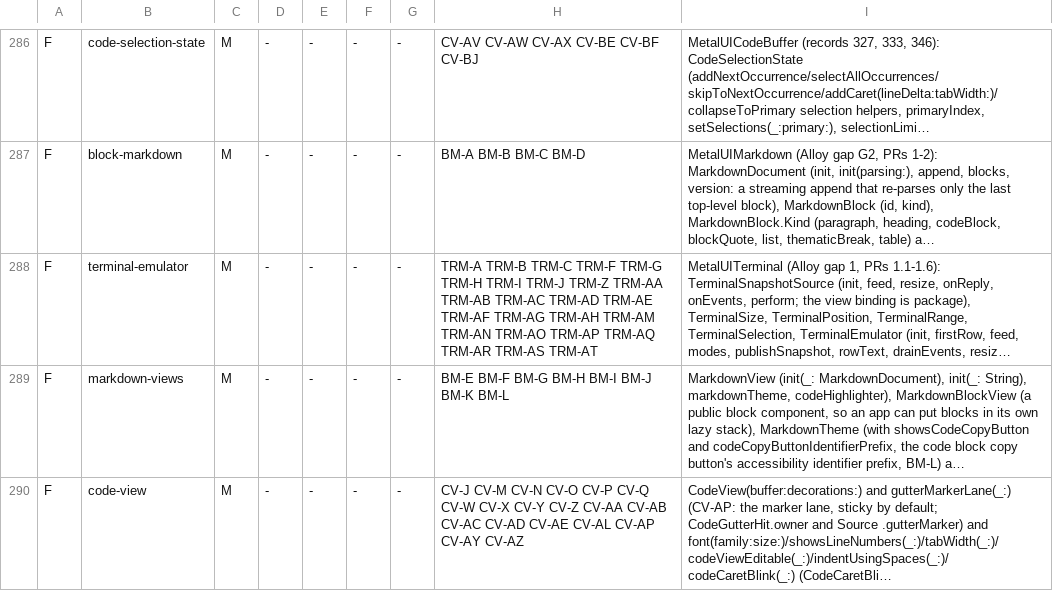
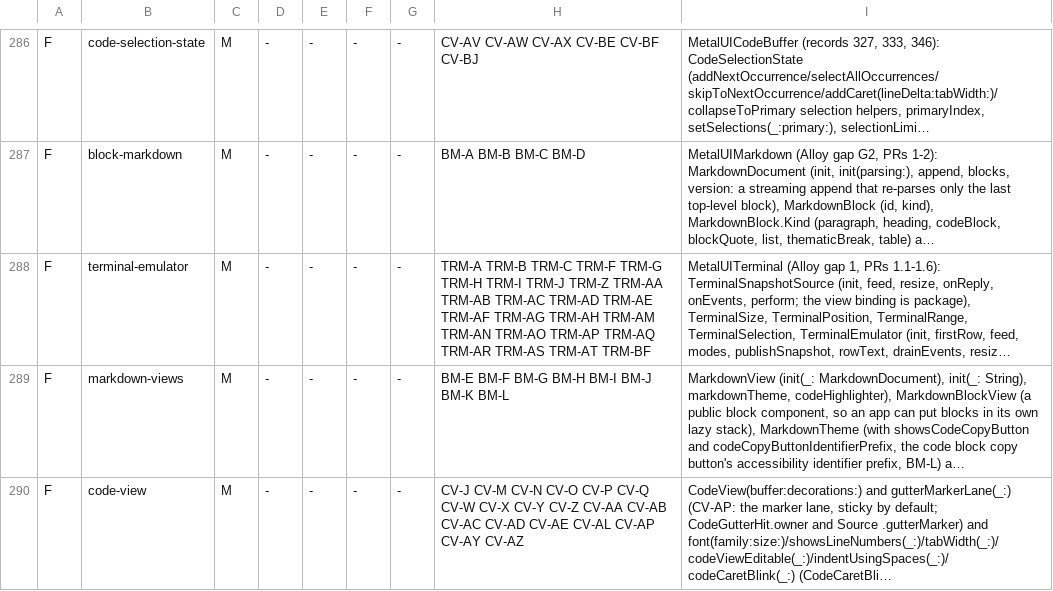
Before and after one commit to mburger89/MetalUI, a TSV file: docs/probes/closeout-inventory-map.tsv, drawn as a sheet; only a part is shown, gaps mark what is left out; long unchanged cells end in …; the diff covers the shown part only; the diff names each change by its address in the sheet, - before the commit and + after, or states it on an @@ line.

```diff
--- a/docs/probes/closeout-inventory-map.tsv
+++ b/docs/probes/closeout-inventory-map.tsv
-H288: …TRM-AS TRM-AT
+H288: …TRM-AS TRM-AT TRM-BF
```
Also changed, not shown: 2 edited cells elsewhere in this file, 16 other files.
